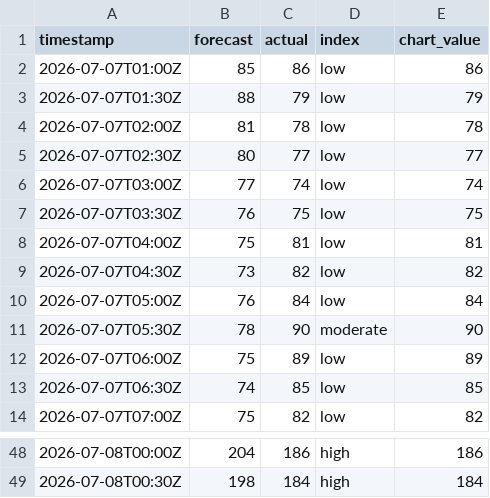
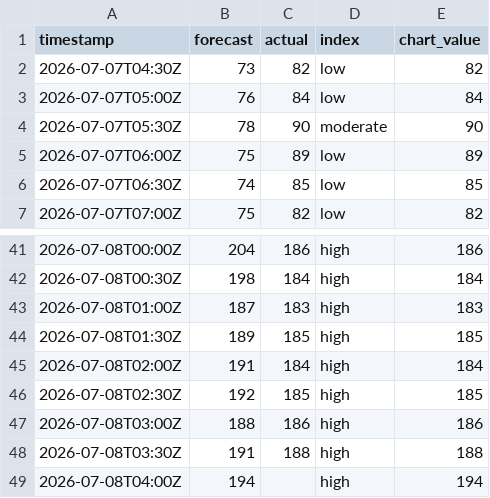
Before and after one commit to olliebranston/the-new-current-site, a CSV file: data/live-carbon-intensity.csv, drawn as a sheet; only a part is shown, gaps mark what is left out.

```diff
--- a/data/live-carbon-intensity.csv
+++ b/data/live-carbon-intensity.csv
@@ -1,9 +1,2 @@
 timestamp,forecast,actual,index,chart_value
-2026-07-07T01:00Z,85,86,low,86
-2026-07-07T01:30Z,88,79,low,79
-2026-07-07T02:00Z,81,78,low,78
-2026-07-07T02:30Z,80,77,low,77
-2026-07-07T03:00Z,77,74,low,74
-2026-07-07T03:30Z,76,75,low,75
-2026-07-07T04:00Z,75,81,low,81
 2026-07-07T04:30Z,73,82,low,82
@@ -49 +42,8 @@ timestamp,forecast,actual,index,chart_value
 2026-07-08T00:30Z,198,184,high,184
+2026-07-08T01:00Z,187,183,high,183
+2026-07-08T01:30Z,189,185,high,185
+2026-07-08T02:00Z,191,184,high,184
+2026-07-08T02:30Z,192,185,high,185
+2026-07-08T03:00Z,188,186,high,186
+2026-07-08T03:30Z,191,188,high,188
+2026-07-08T04:00Z,194,,high,194
```
Also changed, not shown: data/cleaned-live-carbon-intensity.csv, data/cleaned-live-generation-mix.csv, 8 other files.
